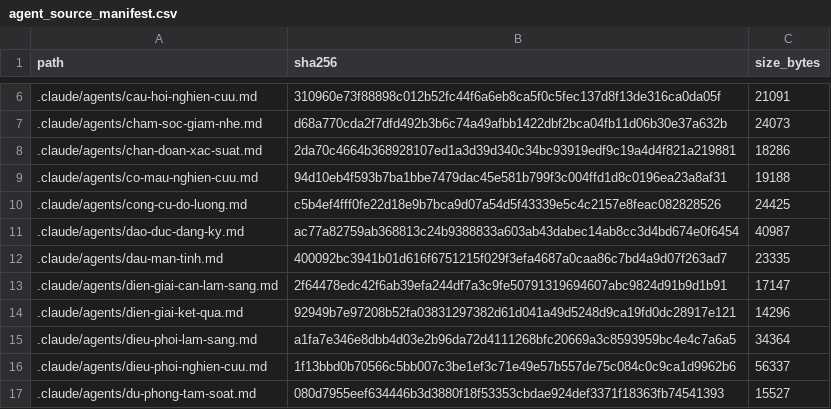
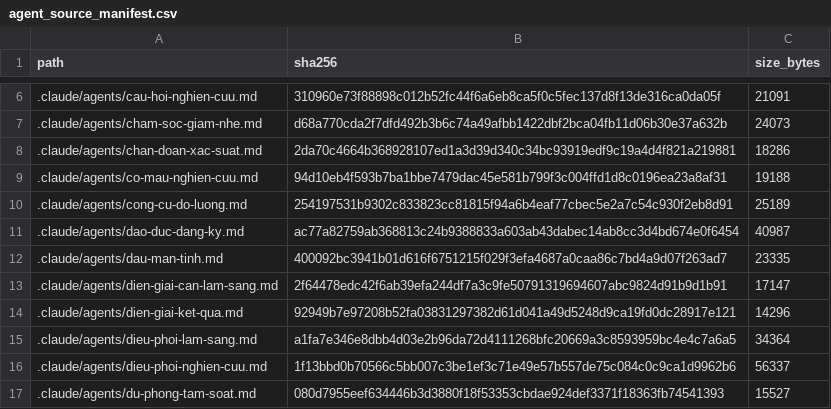
Before and after one commit to drluanbv175/medical-ebm-automation, a CSV file: runtime/manifests/agent_source_manifest.csv, drawn as a sheet; only a part is shown, gaps mark what is left out.

```diff
--- a/runtime/manifests/agent_source_manifest.csv
+++ b/runtime/manifests/agent_source_manifest.csv
@@ -9,3 +9,3 @@ path,sha256,size_bytes
 .claude/agents/co-mau-nghien-cuu.md,94d10eb4f593b7ba1bbe7479dac45e581b799f3c004ffd1d8c0196ea23a8af31,19188
-.claude/agents/cong-cu-do-luong.md,c5b4ef4fff0fe22d18e9b7bca9d07a54d5f43339e5c4c2157e8feac082828526,24425
+.claude/agents/cong-cu-do-luong.md,254197531b9302c833823cc81815f94a6b4eaf77cbec5e2a7c54c930f2eb8d91,25189
 .claude/agents/dao-duc-dang-ky.md,ac77a82759ab368813c24b9388833a603ab43dabec14ab8cc3d4bd674e0f6454,40987
```
Also changed, not shown: 4 other files.
